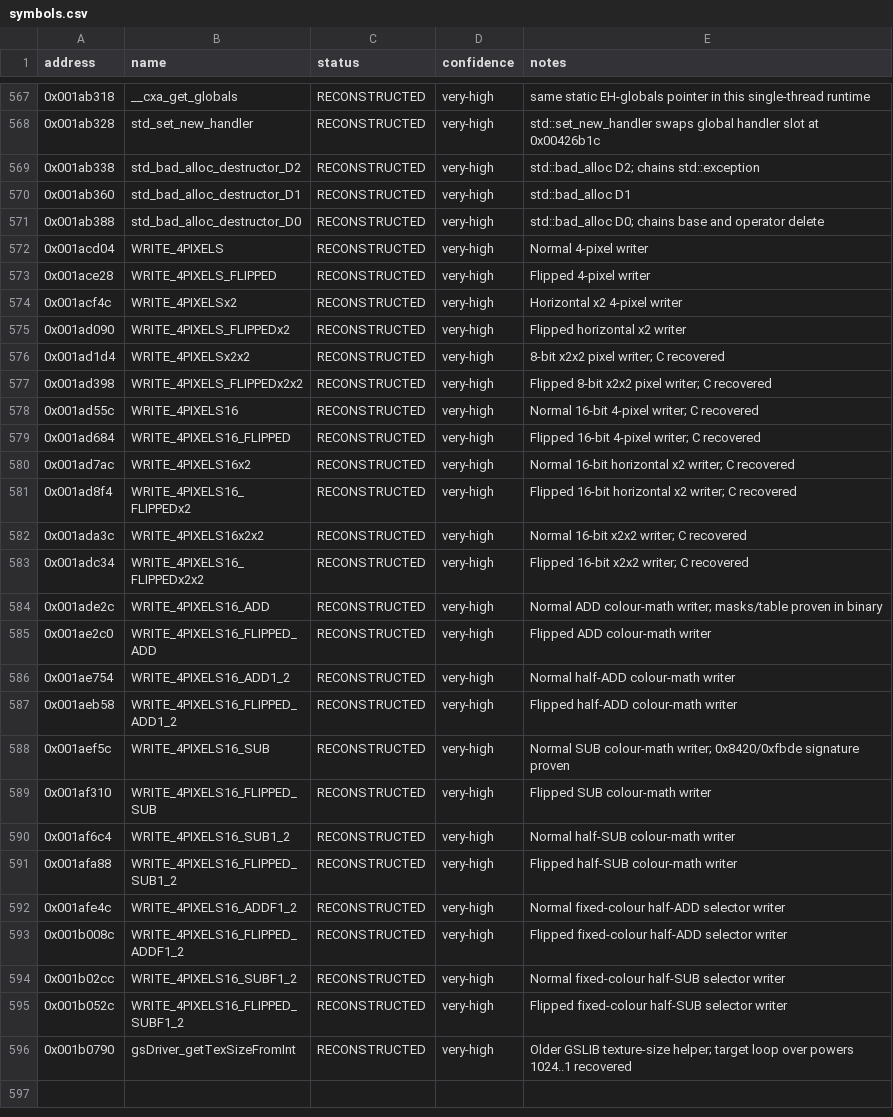
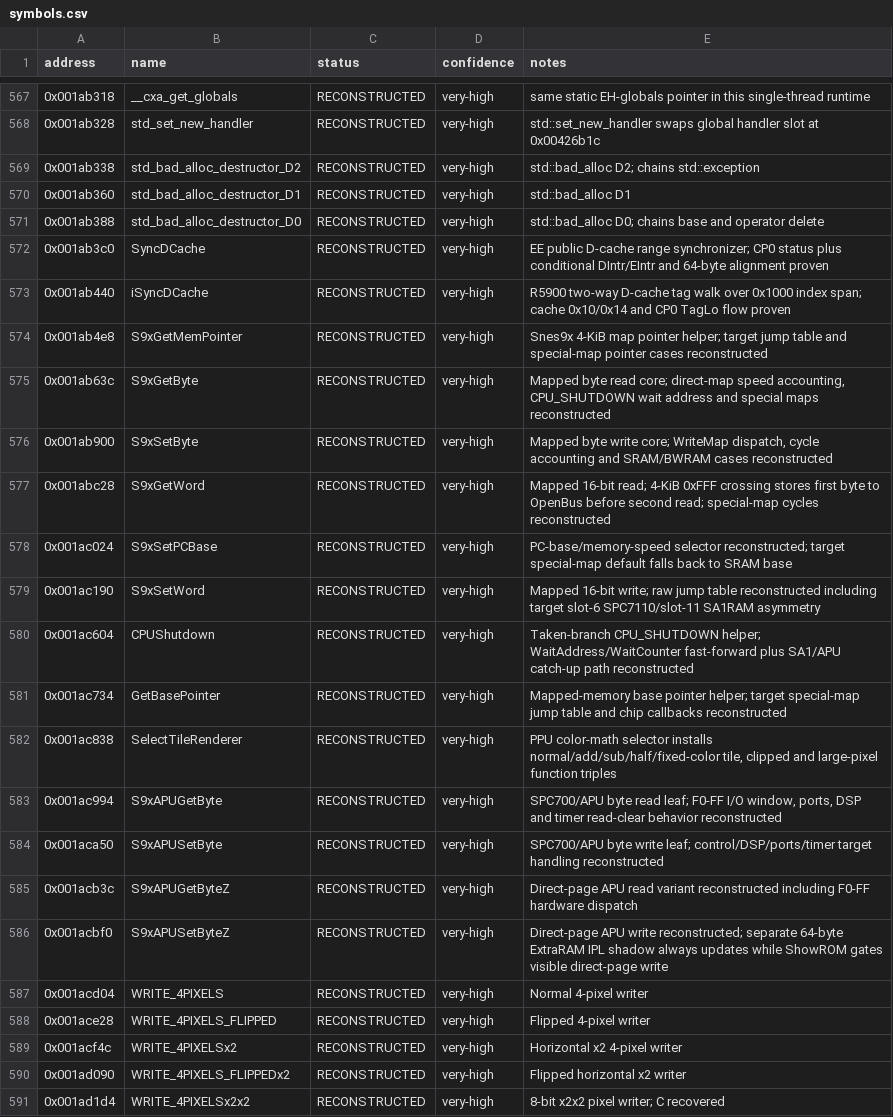
Before and after one commit to ReyFxck/SNESstation-Decomp, a CSV file: analysis/symbols.csv, drawn as a sheet; only a part is shown, gaps mark what is left out; the shorter side is filled out with more unchanged rows.

```diff
--- a/analysis/symbols.csv
+++ b/analysis/symbols.csv
@@ -571,2 +571,17 @@ address,name,status,confidence,notes
 0x001ab388,std_bad_alloc_destructor_D0,RECONSTRUCTED,very-high,std::bad_alloc D0; chains base and operator delete
+0x001ab3c0,SyncDCache,RECONSTRUCTED,very-high,EE public D-cache range synchronizer; CP0 status plus conditional DIntr/EIntr and 64-byte alignment proven
+0x001ab440,iSyncDCache,RECONSTRUCTED,very-high,R5900 two-way D-cache tag walk over 0x1000 index span; cache 0x10/0x14 and CP0 TagLo flow proven
+0x001ab4e8,S9xGetMemPointer,RECONSTRUCTED,very-high,Snes9x 4-KiB map pointer helper; target jump table and special-map pointer cases reconstructed
+0x001ab63c,S9xGetByte,RECONSTRUCTED,very-high,"Mapped byte read core; direct-map speed accounting, CPU_SHUTDOWN wait address and special maps reconstructed"
+0x001ab900,S9xSetByte,RECONSTRUCTED,very-high,"Mapped byte write core; WriteMap dispatch, cycle accounting and SRAM/BWRAM cases reconstructed"
+0x001abc28,S9xGetWord,RECONSTRUCTED,very-high,Mapped 16-bit read; 4-KiB 0xFFF crossing stores first byte to OpenBus before second read; special-map cycles reconstructed
+0x001ac024,S9xSetPCBase,RECONSTRUCTED,very-high,PC-base/memory-speed selector reconstructed; target special-map default falls back to SRAM base
+0x001ac190,S9xSetWord,RECONSTRUCTED,very-high,Mapped 16-bit write; raw jump table reconstructed including target slot-6 SPC7110/slot-11 SA1RAM asymmetry
+0x001ac604,CPUShutdown,RECONSTRUCTED,very-high,Taken-branch CPU_SHUTDOWN helper; WaitAddress/WaitCounter fast-forward plus SA1/APU catch-up path reconstructed
+0x001ac734,GetBasePointer,RECONSTRUCTED,very-high,Mapped-memory base pointer helper; target special-map jump table and chip callbacks reconstructed
+0x001ac838,SelectTileRenderer,RECONSTRUCTED,very-high,"PPU color-math selector installs normal/add/sub/half/fixed-color tile, clipped and large-pixel function triples"
+0x001ac994,S9xAPUGetByte,RECONSTRUCTED,very-high,"SPC700/APU byte read leaf; F0-FF I/O window, ports, DSP and timer read-clear behavior reconstructed"
+0x001aca50,S9xAPUSetByte,RECONSTRUCTED,very-high,SPC700/APU byte write leaf; control/DSP/ports/timer target handling reconstructed
+0x001acb3c,S9xAPUGetByteZ,RECONSTRUCTED,very-high,Direct-page APU read variant reconstructed including F0-FF hardware dispatch
+0x001acbf0,S9xAPUSetByteZ,RECONSTRUCTED,very-high,Direct-page APU write reconstructed; separate 64-byte ExtraRAM IPL shadow always updates while ShowROM gates visible direct-page write
 0x001acd04,WRITE_4PIXELS,RECONSTRUCTED,very-high,Normal 4-pixel writer
```
Also changed, not shown: analysis/progress_targets.csv, 16 other files.
